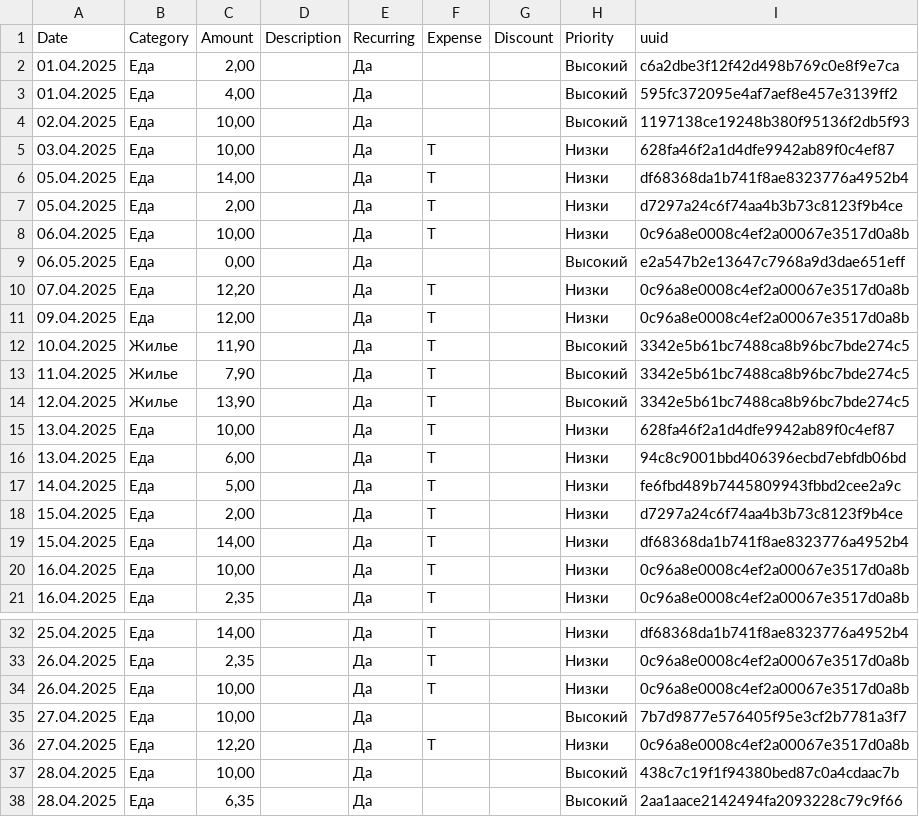
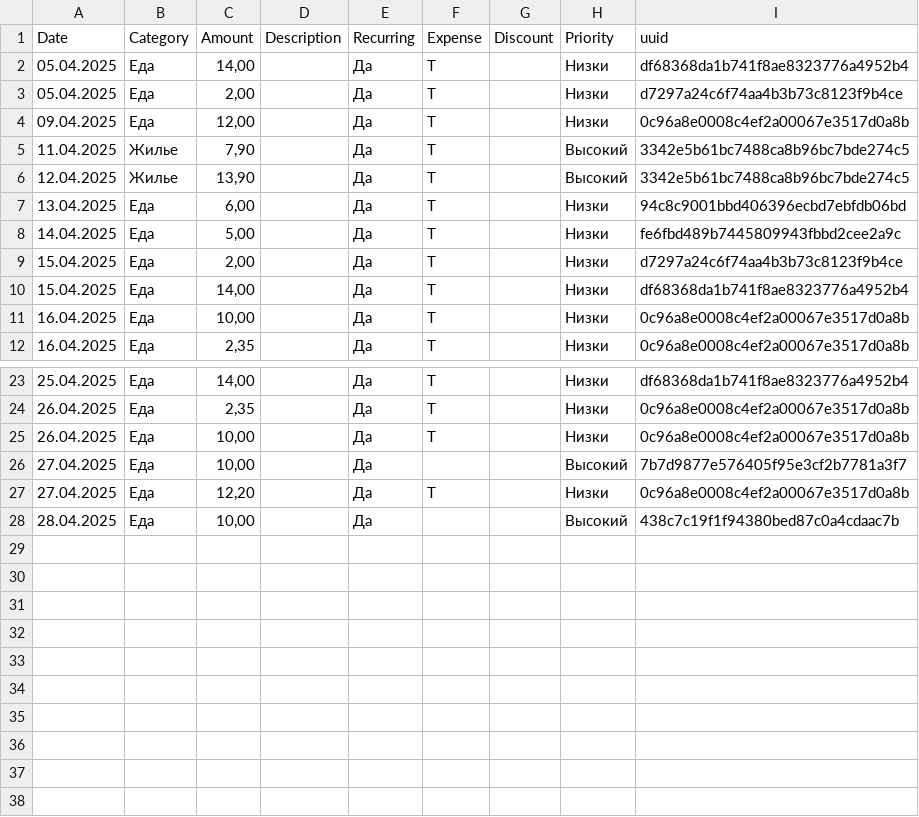
Before and after one commit to Kuovinen/ExpenseTracker, a CSV file: data.csv, drawn as a sheet; only a part is shown, gaps mark what is left out.

Commit message:
Make expense and income values updatable by the table

```diff
--- a/data.csv
+++ b/data.csv
@@ -1,16 +1,7 @@
 Date,Category,Amount,Description,Recurring,Expense,Discount,Priority,uuid
-01.04.2025,Еда,"2,00",,Да,,,Высокий,c6a2dbe3f12f42d498b769c0e8f9e7ca
-01.04.2025,Еда,"4,00",,Да,,,Высокий,595fc372095e4af7aef8e457e3139ff2
-02.04.2025,Еда,"10,00",,Да,,,Высокий,1197138ce19248b380f95136f2db5f93
-03.04.2025,Еда,"10,00",,Да,T,,Низки,628fa46f2a1d4dfe9942ab89f0c4ef87
 05.04.2025,Еда,"14,00",,Да,T,,Низки,df68368da1b741f8ae8323776a4952b4
 05.04.2025,Еда,"2,00",,Да,T,,Низки,d7297a24c6f74aa4b3b73c8123f9b4ce
-06.04.2025,Еда,"10,00",,Да,T,,Низки,0c96a8e0008c4ef2a00067e3517d0a8b
-06.05.2025,Еда,"0,00",,Да,,,Высокий,e2a547b2e13647c7968a9d3dae651eff
-07.04.2025,Еда,"12,20",,Да,T,,Низки,0c96a8e0008c4ef2a00067e3517d0a8b
 09.04.2025,Еда,"12,00",,Да,T,,Низки,0c96a8e0008c4ef2a00067e3517d0a8b
-10.04.2025,Жилье,"11,90",,Да,T,,Высокий,3342e5b61bc7488ca8b96bc7bde274c5
 11.04.2025,Жилье,"7,90",,Да,T,,Высокий,3342e5b61bc7488ca8b96bc7bde274c5
 12.04.2025,Жилье,"13,90",,Да,T,,Высокий,3342e5b61bc7488ca8b96bc7bde274c5
-13.04.2025,Еда,"10,00",,Да,T,,Низки,628fa46f2a1d4dfe9942ab89f0c4ef87
 13.04.2025,Еда,"6,00",,Да,T,,Низки,94c8c9001bbd406396ecbd7ebfdb06bd
@@ -37,2 +28 @@ Date,Category,Amount,Description,Recurring,Expense,Discount,Priority,uuid
 28.04.2025,Еда,"10,00",,Да,,,Высокий,438c7c19f1f94380bed87c0a4cdaac7b
-28.04.2025,Еда,"6,35",,Да,,,Высокий,2aa1aace2142494fa2093228c79c9f66
```
Also changed, not shown: 4 other files.
